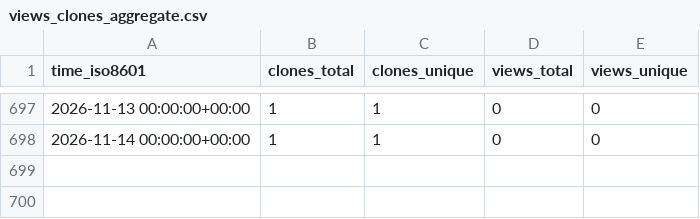
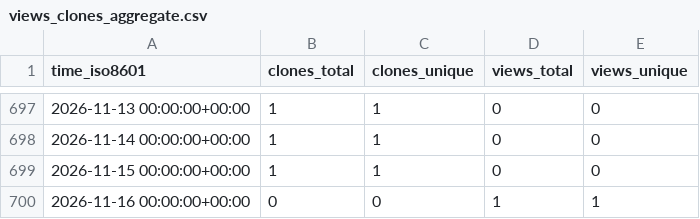
Before and after one commit to jzemmels/trafficMonitor, a CSV file: CSAFE-ISU/AOAS-2018-glass-manuscript/ghrs-data/views_clones_aggregate.csv, drawn as a sheet; only a part is shown, gaps mark what is left out.

```diff
--- a/CSAFE-ISU/AOAS-2018-glass-manuscript/ghrs-data/views_clones_aggregate.csv
+++ b/CSAFE-ISU/AOAS-2018-glass-manuscript/ghrs-data/views_clones_aggregate.csv
@@ -698 +698,3 @@ time_iso8601,clones_total,clones_unique,views_total,views_unique
 2026-11-14 00:00:00+00:00,1,1,0,0
+2026-11-15 00:00:00+00:00,1,1,0,0
+2026-11-16 00:00:00+00:00,0,0,1,1
```
Also changed, not shown: 1 other file.
